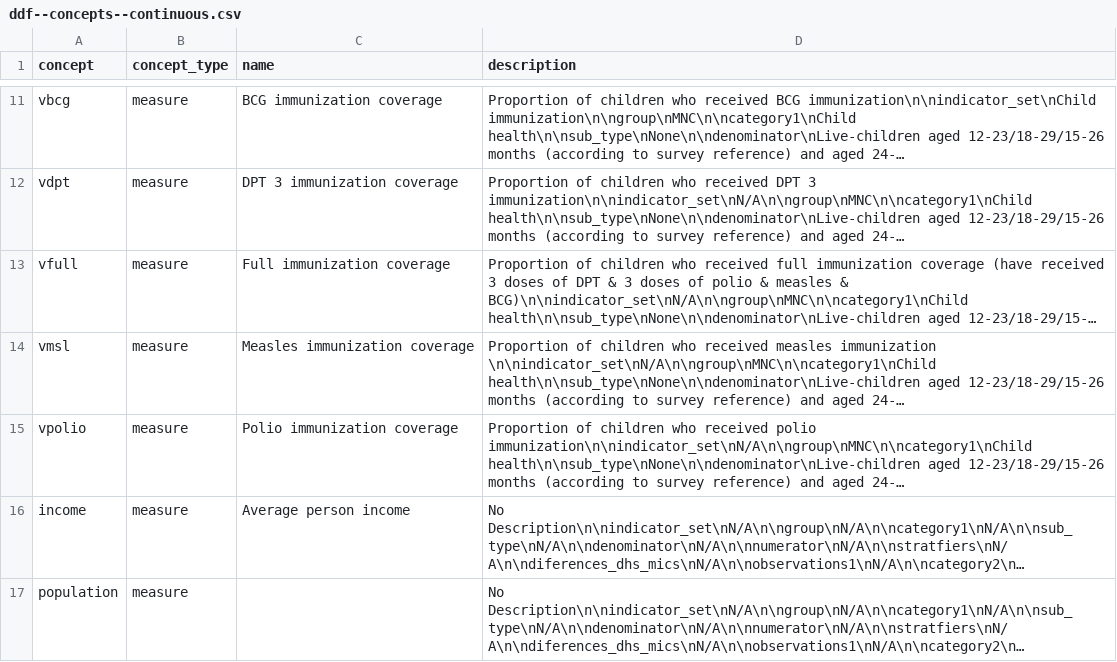
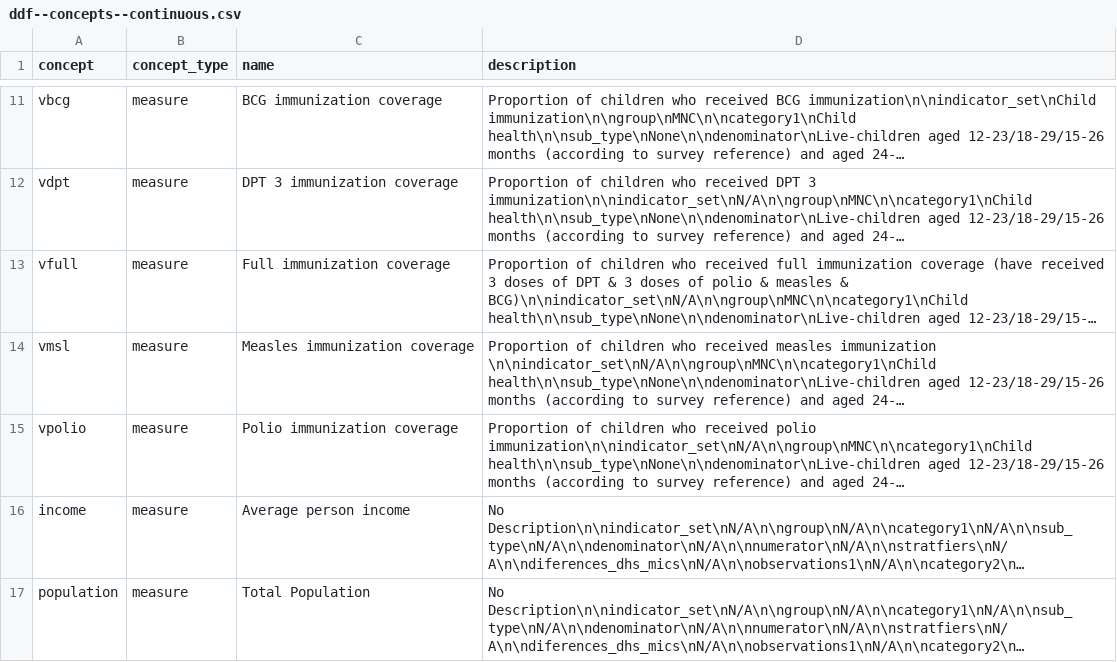
Before and after one commit to open-numbers/ddf--gapminder--iceh_indicators, a CSV file: ddf--concepts--continuous.csv, drawn as a sheet; only a part is shown, gaps mark what is left out; long unchanged cells end in …; the diff names each change by its address in the sheet, - before the commit and + after, or states it on an @@ line.

Commit message:
update descriptsions

```diff
--- a/ddf--concepts--continuous.csv
+++ b/ddf--concepts--continuous.csv
-C17 (name): (empty)
+C17 (name): Total Population
```
